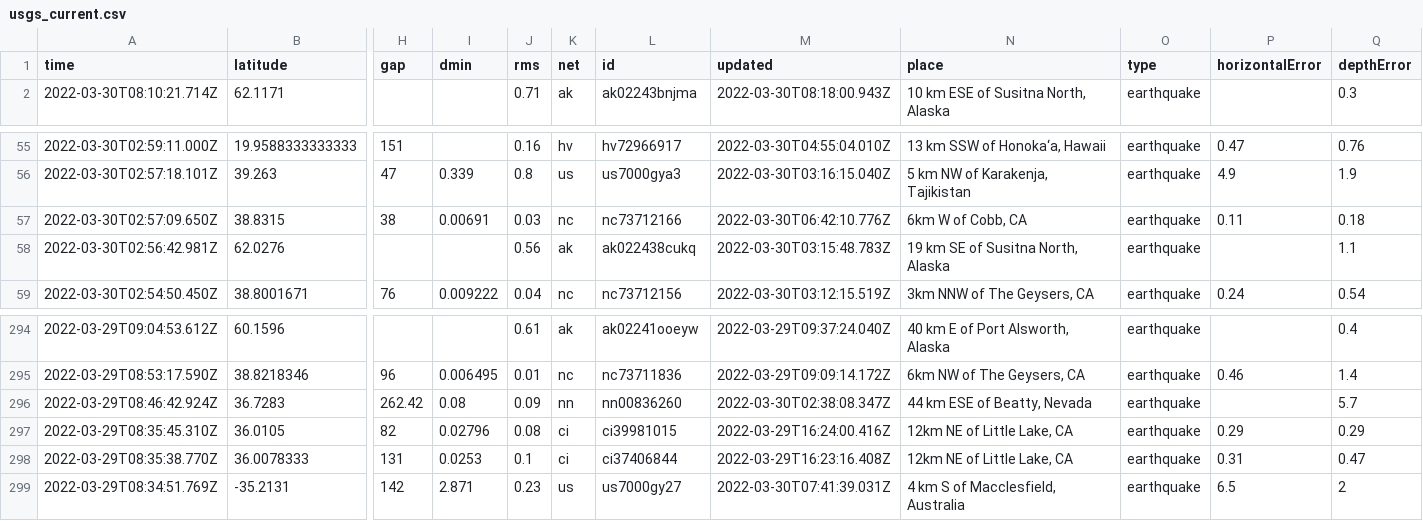
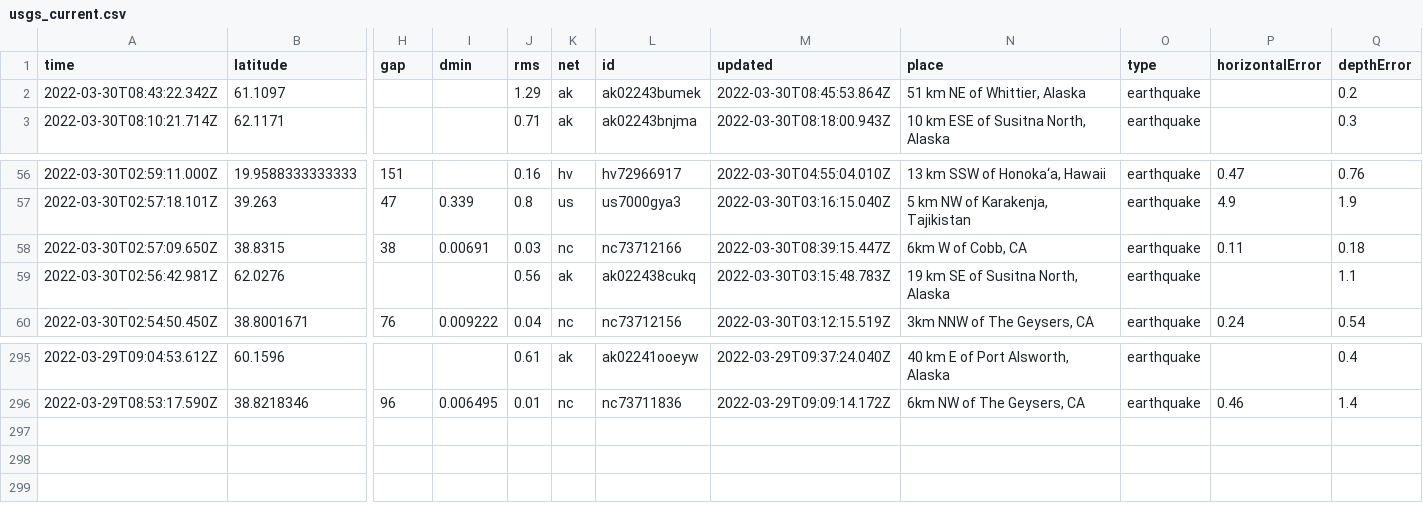
Before and after one commit to layurs/nicar22-githubaction, a CSV file: usgs_current.csv, drawn as a sheet; only a part is shown, gaps mark what is left out; removed rows and columns are numbered as before the commit, all else as after; rows hold the shown columns only; the diff names each change by its address in the sheet, - before the commit and + after, or states it on an @@ line.

```diff
--- a/usgs_current.csv
+++ b/usgs_current.csv
+row 2: 2022-03-30T08:43:22.342Z | 61.1097 |  |  | 1.29 | ak | ak02243bumek | 2022-03-30T08:45:53.864Z | 51 km NE of Whittier, Alaska | earthquake |  | 0.2
-M58 (updated): 2022-03-30T06:42:10.776Z
+M58 (updated): 2022-03-30T08:39:15.447Z
-row 296: 2022-03-29T08:46:42.924Z | 36.7283 | 262.42 | 0.08 | 0.09 | nn | nn00836260 | 2022-03-30T02:38:08.347Z | 44 km ESE of Beatty, Nevada | earthquake |  | 5.7
-row 297: 2022-03-29T08:35:45.310Z | 36.0105 | 82 | 0.02796 | 0.08 | ci | ci39981015 | 2022-03-29T16:24:00.416Z | 12km NE of Little Lake, CA | earthquake | 0.29 | 0.29
-row 298: 2022-03-29T08:35:38.770Z | 36.0078333 | 131 | 0.0253 | 0.1 | ci | ci37406844 | 2022-03-29T16:23:16.408Z | 12km NE of Little Lake, CA | earthquake | 0.31 | 0.47
-row 299: 2022-03-29T08:34:51.769Z | -35.2131 | 142 | 2.871 | 0.23 | us | us7000gy27 | 2022-03-30T07:41:39.031Z | 4 km S of Macclesfield, Australia | earthquake | 6.5 | 2
```
Also changed, not shown: 1 other file.
